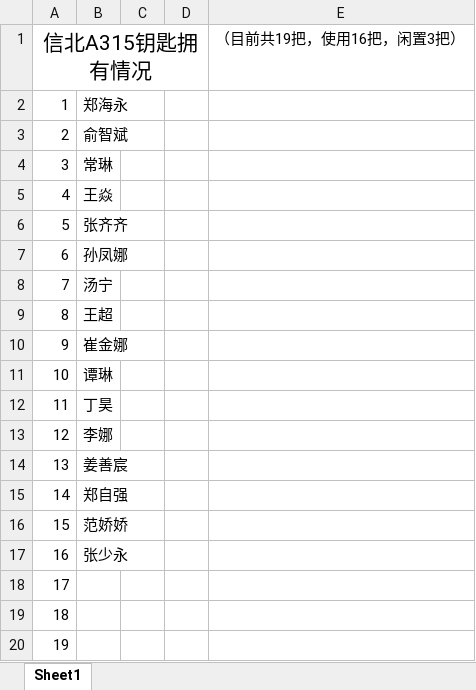
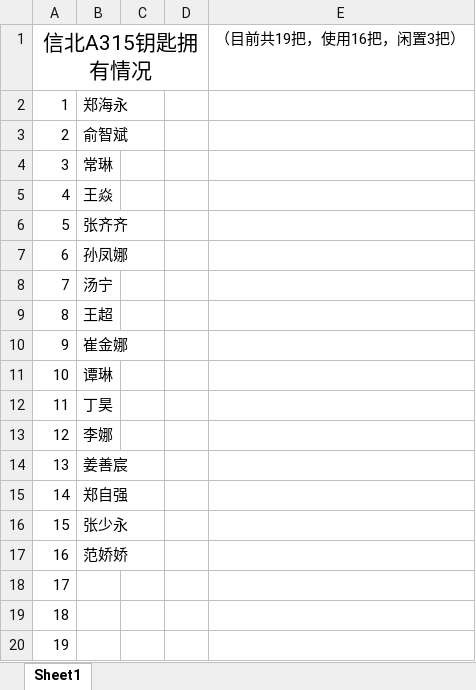
Before and after one commit to zhenglab/lab, an Excel workbook: 信北A315钥匙记录表-谭琳.xlsx, sheet Sheet1, drawn as a sheet; values as stored, in another font and other column widths than the file's, no borders; the diff names each change by its address in the sheet, - before the commit and + after, or states it on an @@ line.

```diff
--- a/信北A315钥匙记录表-谭琳.xlsx (sheet Sheet1)
+++ b/信北A315钥匙记录表-谭琳.xlsx (sheet Sheet1)
-B16: 范娇娇
+B16: 张少永
-B17: 张少永
+B17: 范娇娇
```
Also changed, not shown: 信北A321钥匙记录表-王超.xlsx.
